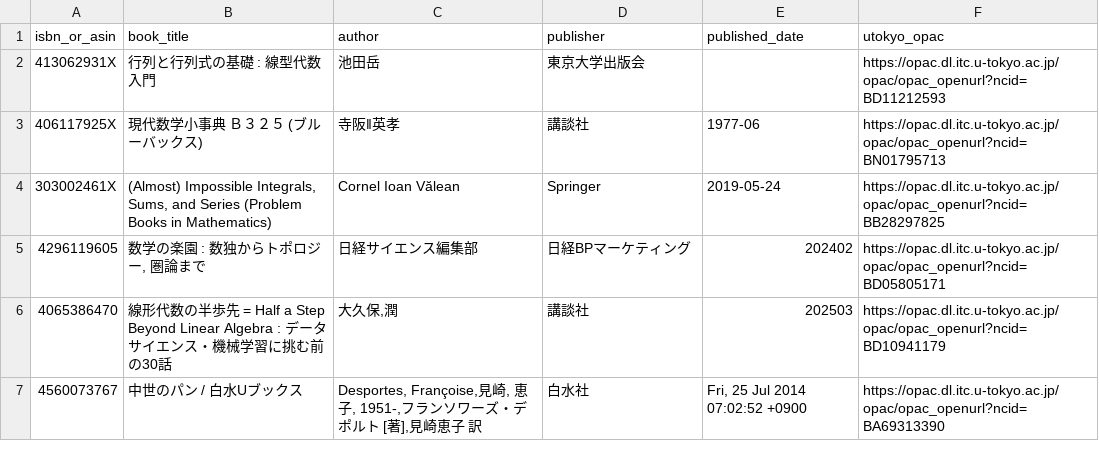
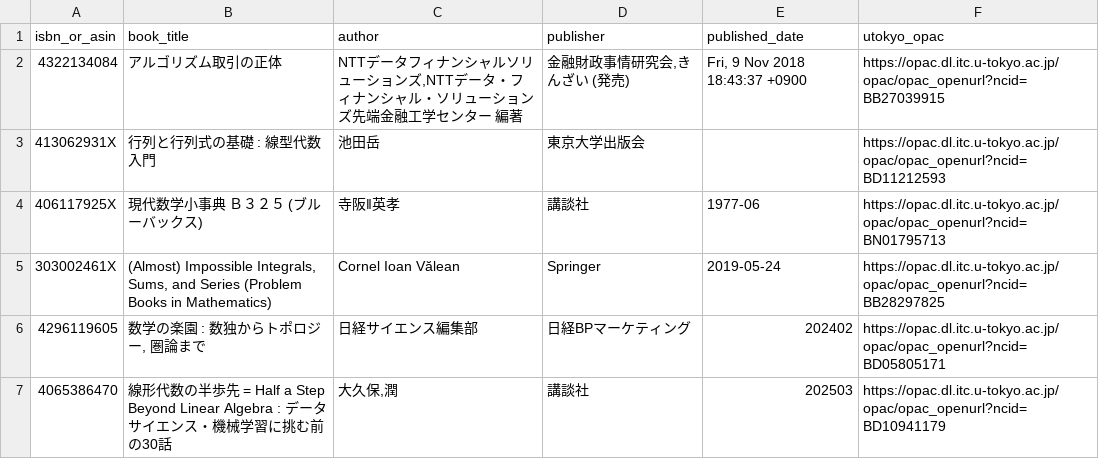
Before and after one commit to stepney141/bookmeter, a CSV file: csv/in_UTokyo_but_not_in_Sophia.csv, drawn as a sheet; only a part is shown; the shorter side is filled out with more unchanged rows; the diff covers the shown part only.

```diff
--- a/csv/in_UTokyo_but_not_in_Sophia.csv
+++ b/csv/in_UTokyo_but_not_in_Sophia.csv
@@ -1,2 +1,3 @@
 isbn_or_asin,book_title,author,publisher,published_date,utokyo_opac
+4322134084,アルゴリズム取引の正体,"NTTデータフィナンシャルソリューションズ,NTTデータ・フィナンシャル・ソリューションズ先端金融工学センター 編著","金融財政事情研究会,きんざい (発売)","Fri, 9 Nov 2018 18:43:37 +0900",https://opac.dl.itc.u-tokyo.ac.jp/opac/opac_openurl?ncid=BB27039915
 413062931X,行列と行列式の基礎 : 線型代数入門,池田岳,東京大学出版会,,https://opac.dl.itc.u-tokyo.ac.jp/opac/opac_openurl?ncid=BD11212593
```
Also changed, not shown: 28 removed rows elsewhere in this file, csv/in_Sophia_but_not_in_UTokyo.csv, 7 other files.
